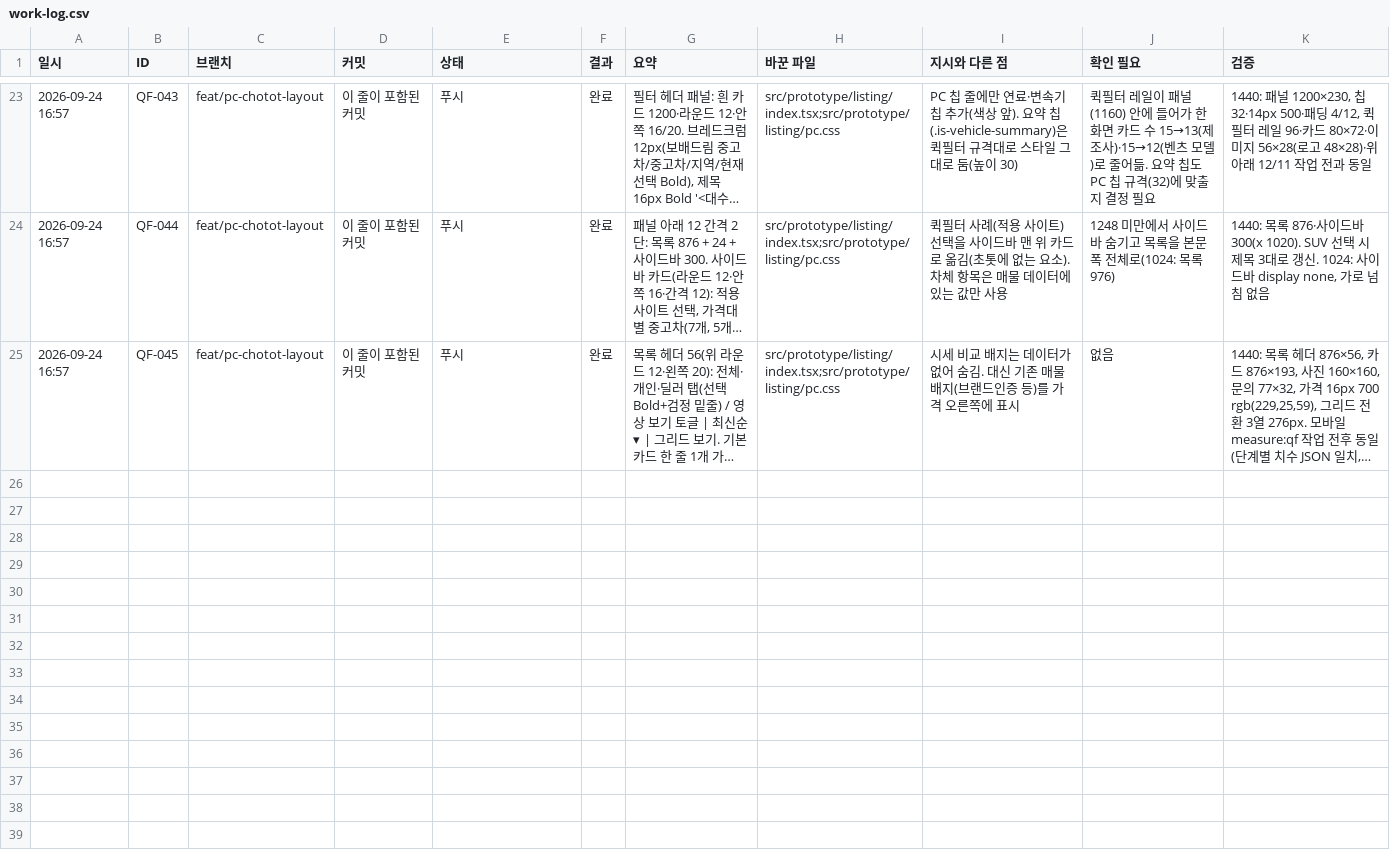
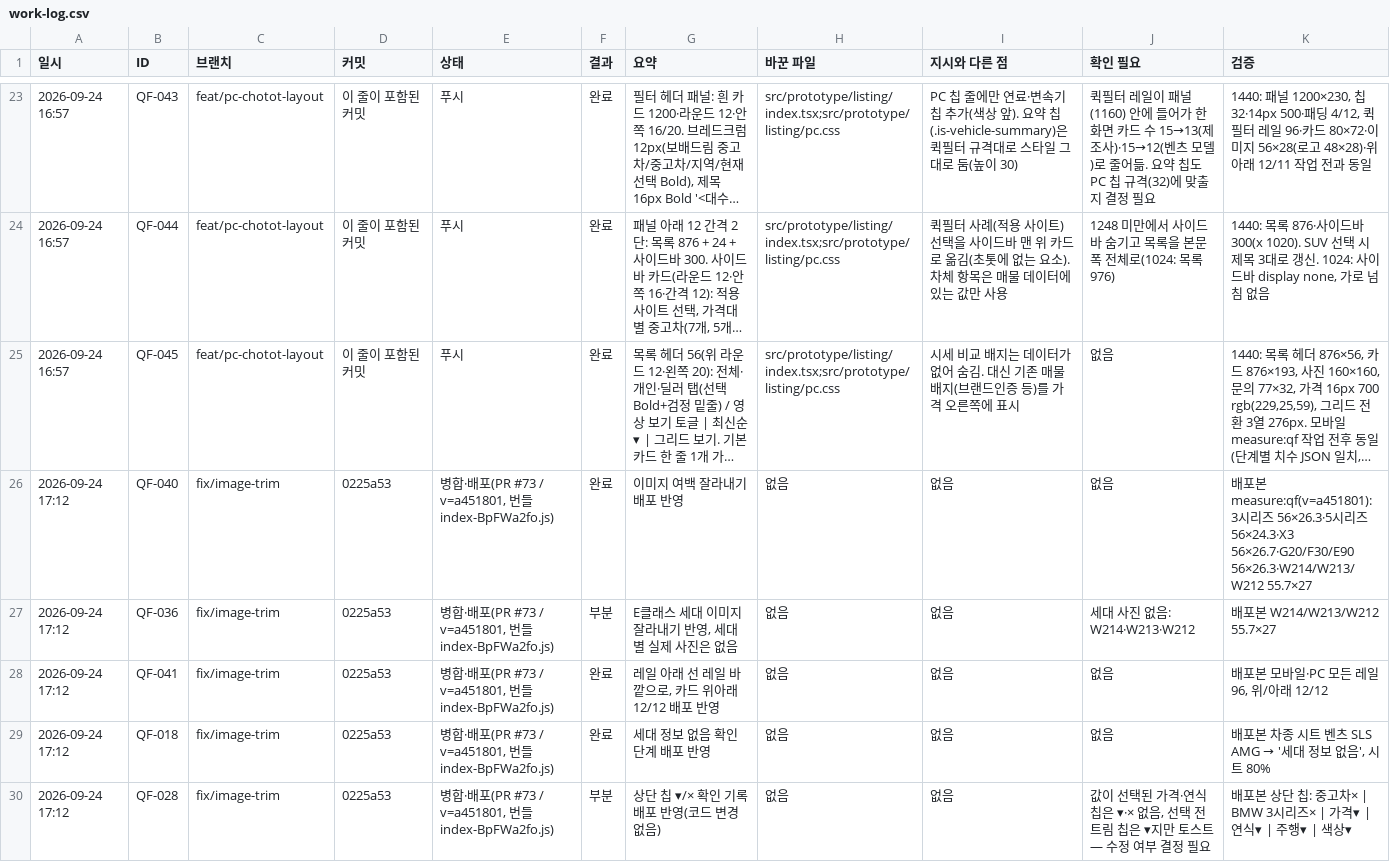
Before and after one commit to bobaekimboae/bobaedream, a CSV file: reports/work-log.csv, drawn as a sheet; only a part is shown, gaps mark what is left out; long unchanged cells end in …; the diff covers the shown part only; the diff names each change by its address in the sheet, - before the commit and + after, or states it on an @@ line.

```diff
--- a/reports/work-log.csv
+++ b/reports/work-log.csv
+row 26: 2026-09-24 17:12 | QF-040 | fix/image-trim | 0225a53 | 병합·배포(PR #73 / v=a451801, 번들 index-BpFWa2fo.js) | 완료 | 이미지 여백 잘라내기 배포 반영 | 없음 | 없음 | 없음 | 배포본 measure:qf(v=a451801): 3시리즈 56×26.3·5시리즈 56×24.3·X3 56×26.7·G20/F30/E90 56×26.3·W214/W213/W212 55.7×27
+row 27: 2026-09-24 17:12 | QF-036 | fix/image-trim | 0225a53 | 병합·배포(PR #73 / v=a451801, 번들 index-BpFWa2fo.js) | 부분 | E클래스 세대 이미지 잘라내기 반영, 세대별 실제 사진은 없음 | 없음 | 없음 | 세대 사진 없음: W214·W213·W212 | 배포본 W214/W213/W212 55.7×27
+row 28: 2026-09-24 17:12 | QF-041 | fix/image-trim | 0225a53 | 병합·배포(PR #73 / v=a451801, 번들 index-BpFWa2fo.js) | 완료 | 레일 아래 선 레일 바깥으로, 카드 위아래 12/12 배포 반영 | 없음 | 없음 | 없음 | 배포본 모바일·PC 모든 레일 96, 위/아래 12/12
+row 29: 2026-09-24 17:12 | QF-018 | fix/image-trim | 0225a53 | 병합·배포(PR #73 / v=a451801, 번들 index-BpFWa2fo.js) | 완료 | 세대 정보 없음 확인 단계 배포 반영 | 없음 | 없음 | 없음 | 배포본 차종 시트 벤츠 SLS AMG → '세대 정보 없음', 시트 80%
+row 30: 2026-09-24 17:12 | QF-028 | fix/image-trim | 0225a53 | 병합·배포(PR #73 / v=a451801, 번들 index-BpFWa2fo.js) | 부분 | 상단 칩 ▾/× 확인 기록 배포 반영(코드 변경 없음) | 없음 | 없음 | 값이 선택된 가격·연식 칩은 ▾·× 없음, 선택 전 트림 칩은 ▾지만 토스트 — 수정 여부 결정 필요 | 배포본 상단 칩: 중고차× | BMW 3시리즈× | 가격▾ | 연식▾ | 주행▾ | 색상▾
```
Also changed, not shown: 4 added rows elsewhere in this file, 1 other file.
